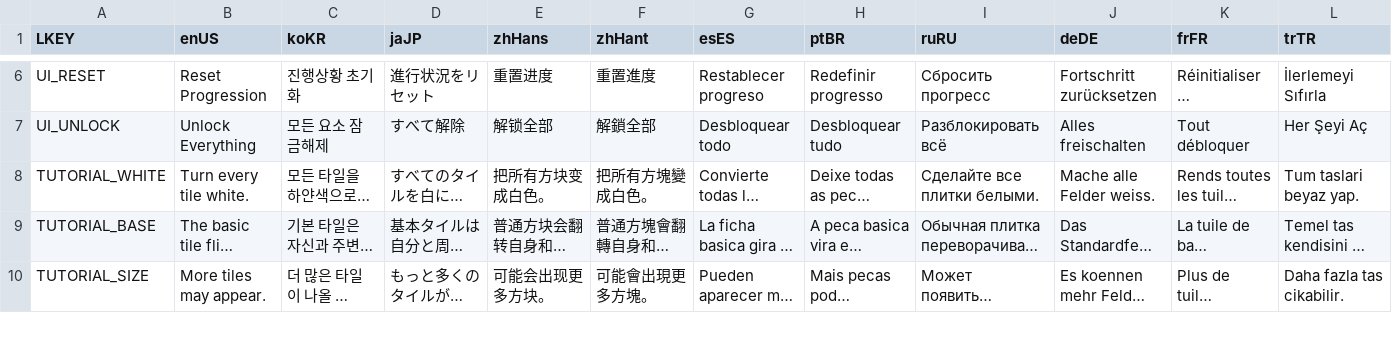
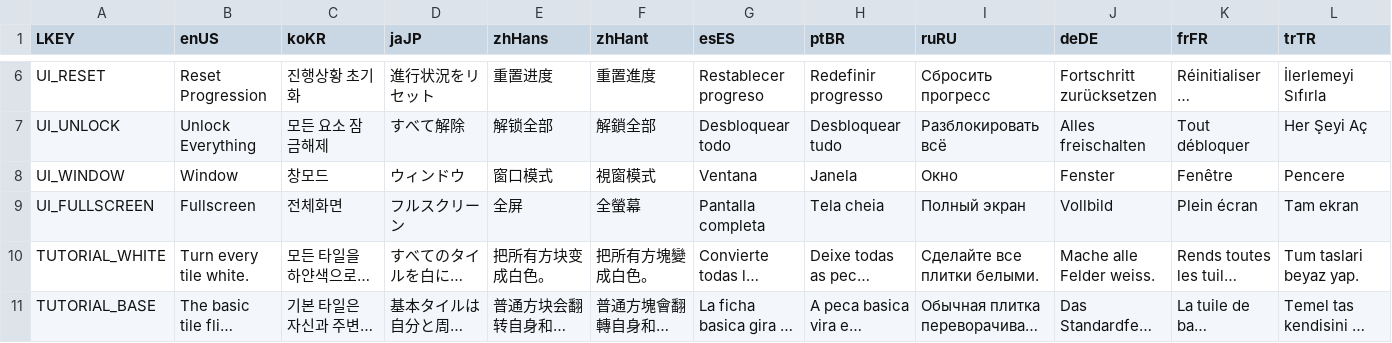
Before and after one commit to Surune/BiTile, a CSV file: Assets/Resources/localization.csv, drawn as a sheet; only a part is shown, gaps mark what is left out; the shorter side is filled out with more unchanged rows; long unchanged cells end in …; rows hold the shown columns only; the diff names each change by its address in the sheet, - before the commit and + after, or states it on an @@ line.

Commit message:
fullscreen/window

```diff
--- a/Assets/Resources/localization.csv
+++ b/Assets/Resources/localization.csv
+row 8: UI_WINDOW | Window | 창모드 | ウィンドウ | 窗口模式 | 視窗模式 | Ventana | Janela | Окно | Fenster | Fenêtre | Pencere
+row 9: UI_FULLSCREEN | Fullscreen | 전체화면 | フルスクリーン | 全屏 | 全螢幕 | Pantalla completa | Tela cheia | Полный экран | Vollbild | Plein écran | Tam ekran
```
Also changed, not shown: 20 other files.
